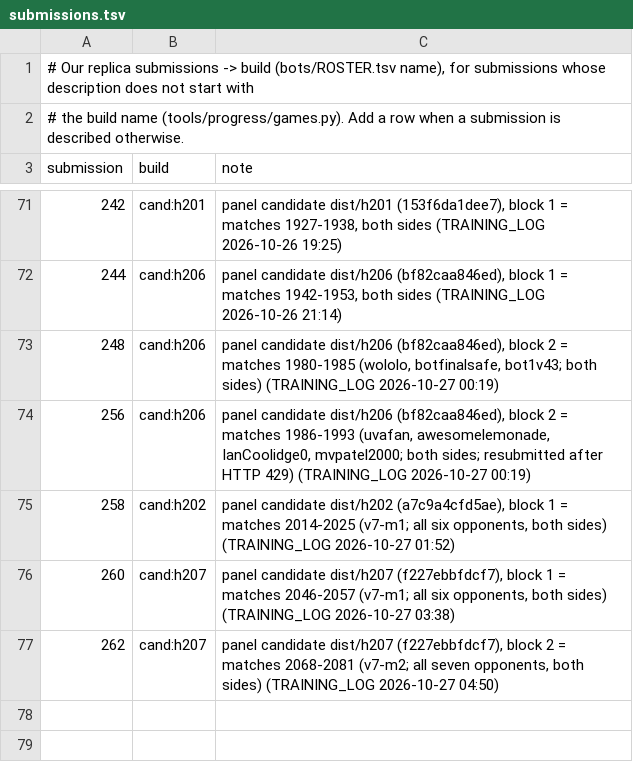
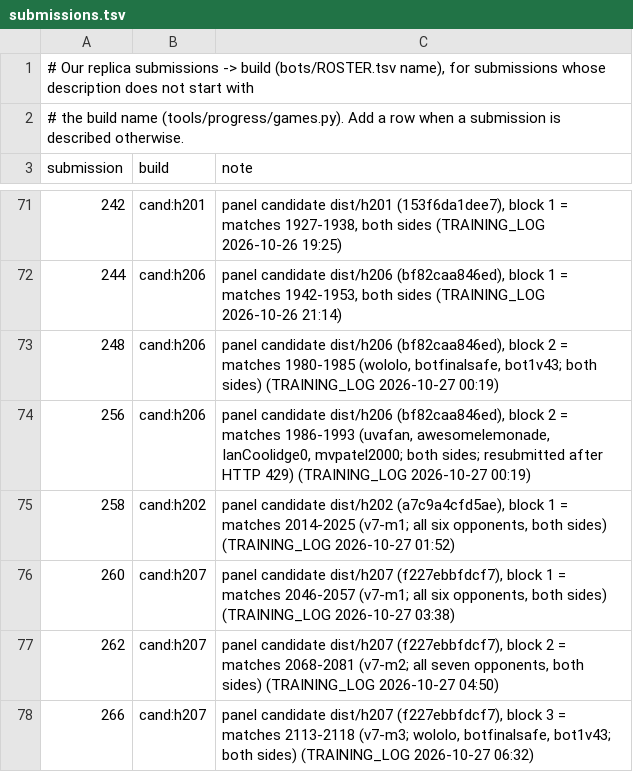
Before and after one commit to terryvanbelle/battlecode19-vibe, a TSV file: tools/progress/submissions.tsv, drawn as a sheet; only a part is shown, gaps mark what is left out.

```diff
--- a/tools/progress/submissions.tsv
+++ b/tools/progress/submissions.tsv
@@ -77 +77,2 @@ submission	build	note
 262	cand:h207	panel candidate dist/h207 (f227ebbfdcf7), block 2 = matches 2068-2081 (v7-m2; all seven opponents, both sides) (TRAINING_LOG 2026-10-27 04:50)
+266	cand:h207	panel candidate dist/h207 (f227ebbfdcf7), block 3 = matches 2113-2118 (v7-m3; wololo, botfinalsafe, bot1v43; both sides) (TRAINING_LOG 2026-10-27 06:32)
```
Also changed, not shown: progress/attempts.csv, 4 other files.
